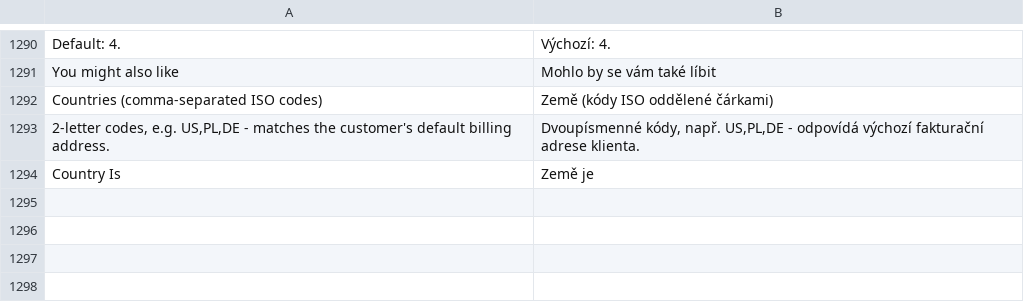
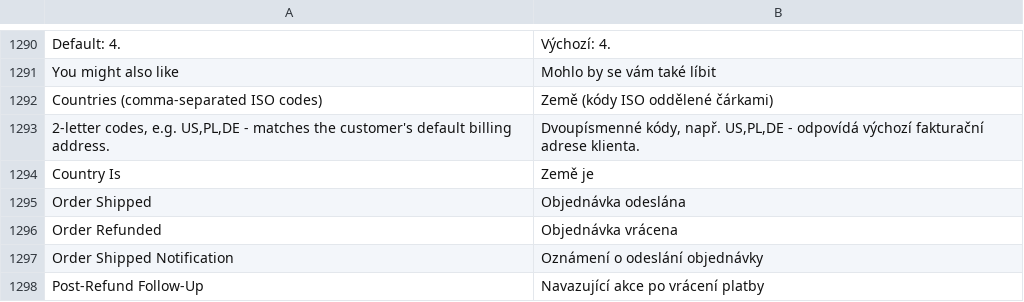
Before and after one commit to michalper/ordo, a CSV file: i18n/cs_CZ.csv, drawn as a sheet; only a part is shown, gaps mark what is left out.

```diff
--- a/i18n/cs_CZ.csv
+++ b/i18n/cs_CZ.csv
@@ -1302 +1302,5 @@
 "Country Is","Země je"
+"Order Shipped","Objednávka odeslána"
+"Order Refunded","Objednávka vrácena"
+"Order Shipped Notification","Oznámení o odeslání objednávky"
+"Post-Refund Follow-Up","Navazující akce po vrácení platby"
```
Also changed, not shown: i18n/hu_HU.csv, i18n/ru_RU.csv, 33 other files.
